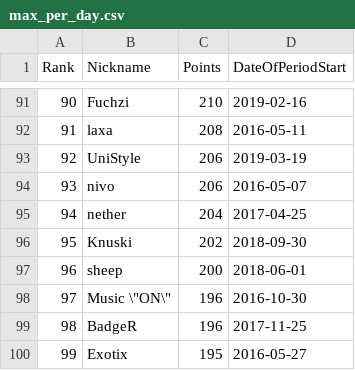
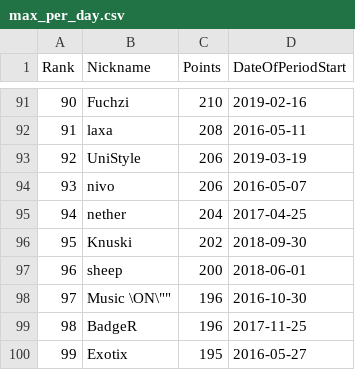
Before and after one commit to ExP98/Teeworlds-DDNet-Statistics, a CSV file: Max_points_per_period/output/single_results/max_per_day.csv, drawn as a sheet; only a part is shown, gaps mark what is left out; the diff names each change by its address in the sheet, - before the commit and + after, or states it on an @@ line.

```diff
--- a/Max_points_per_period/output/single_results/max_per_day.csv
+++ b/Max_points_per_period/output/single_results/max_per_day.csv
-B98 (Nickname): Music \"ON\"
+B98 (Nickname): Music \ON\""
```
Also changed, not shown: Max_points_per_period/output/multiple_results/max_per_month.csv, Max_points_per_period/output/multiple_results/max_per_week.csv, 19 other files.
